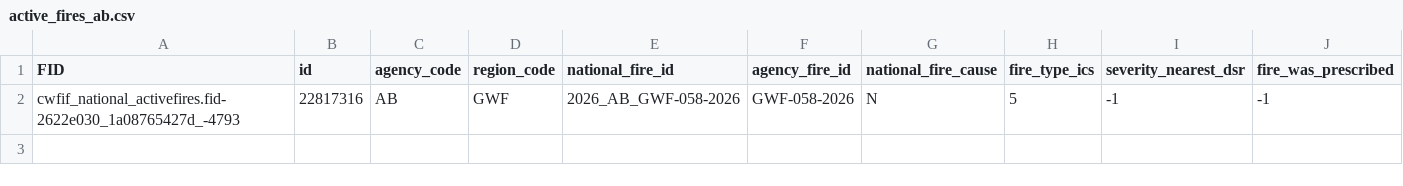
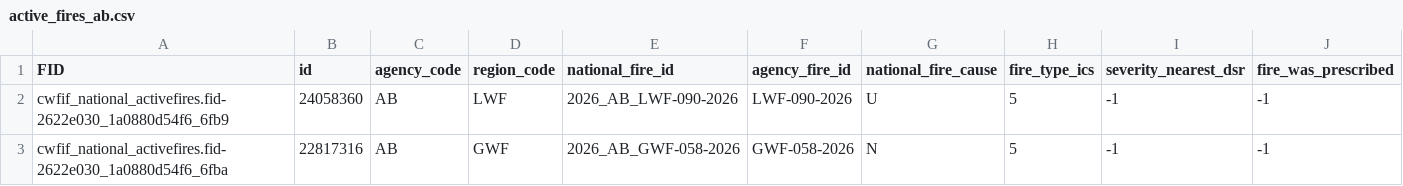
Before and after one commit to jagius/cda-air-quality-compiler, a CSV file: docs/active_fires_ab.csv, drawn as a sheet; only a part is shown; addresses are those after the commit; rows hold the shown columns only; the diff names each change by its address in the sheet, - before the commit and + after, or states it on an @@ line.

```diff
--- a/docs/active_fires_ab.csv
+++ b/docs/active_fires_ab.csv
+row 2: cwfif_national_activefires.fid-2622e030_1a0880d54f6_6fb9 | 24058360 | AB | LWF | 2026_AB_LWF-090-2026 | LWF-090-2026 | U | 5 | -1 | -1
-A3 (FID): cwfif_national_activefires.fid-2622e030_1a08765427d_-4793
+A3 (FID): cwfif_national_activefires.fid-2622e030_1a0880d54f6_6fba
```
Also changed, not shown: docs/active_fires.csv, docs/active_fires_bc.csv, 8 other files.
